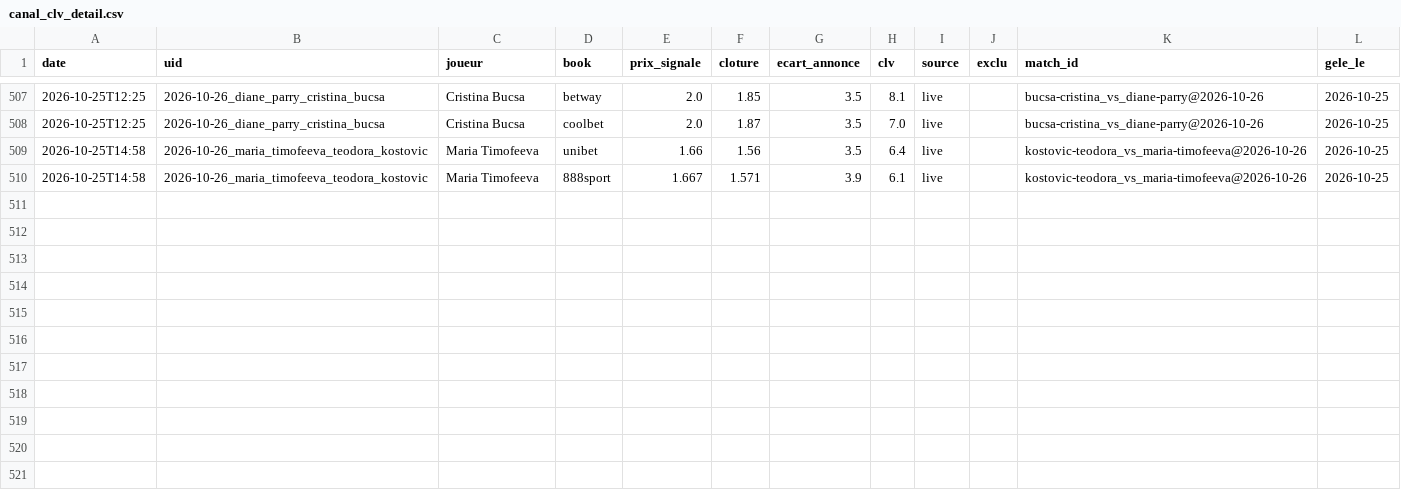
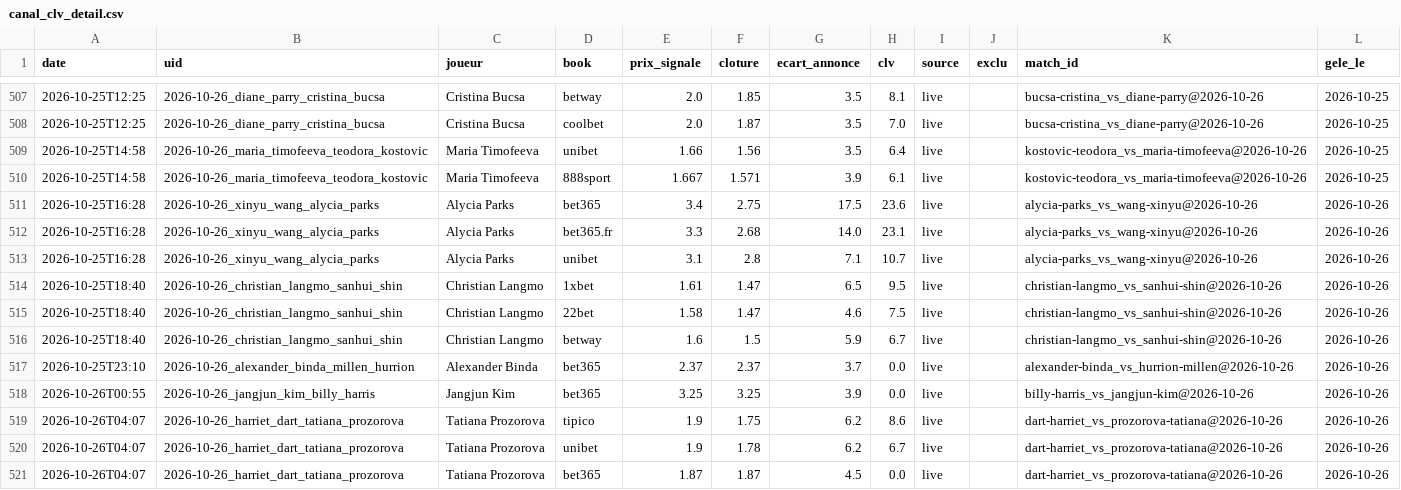
Before and after one commit to Lucas987987/Tennis-edge, a CSV file: canal_clv_detail.csv, drawn as a sheet; only a part is shown, gaps mark what is left out; the diff names each change by its address in the sheet, - before the commit and + after, or states it on an @@ line.

```diff
--- a/canal_clv_detail.csv
+++ b/canal_clv_detail.csv
+row 511: 2026-10-25T16:28 | 2026-10-26_xinyu_wang_alycia_parks | Alycia Parks | bet365 | 3.4 | 2.75 | 17.5 | 23.6 | live |  | alycia-parks_vs_wang-xinyu@2026-10-26 | 2026-10-26
+row 512: 2026-10-25T16:28 | 2026-10-26_xinyu_wang_alycia_parks | Alycia Parks | bet365.fr | 3.3 | 2.68 | 14.0 | 23.1 | live |  | alycia-parks_vs_wang-xinyu@2026-10-26 | 2026-10-26
+row 513: 2026-10-25T16:28 | 2026-10-26_xinyu_wang_alycia_parks | Alycia Parks | unibet | 3.1 | 2.8 | 7.1 | 10.7 | live |  | alycia-parks_vs_wang-xinyu@2026-10-26 | 2026-10-26
+row 514: 2026-10-25T18:40 | 2026-10-26_christian_langmo_sanhui_shin | Christian Langmo | 1xbet | 1.61 | 1.47 | 6.5 | 9.5 | live |  | christian-langmo_vs_sanhui-shin@2026-10-26 | 2026-10-26
+row 515: 2026-10-25T18:40 | 2026-10-26_christian_langmo_sanhui_shin | Christian Langmo | 22bet | 1.58 | 1.47 | 4.6 | 7.5 | live |  | christian-langmo_vs_sanhui-shin@2026-10-26 | 2026-10-26
+row 516: 2026-10-25T18:40 | 2026-10-26_christian_langmo_sanhui_shin | Christian Langmo | betway | 1.6 | 1.5 | 5.9 | 6.7 | live |  | christian-langmo_vs_sanhui-shin@2026-10-26 | 2026-10-26
+row 517: 2026-10-25T23:10 | 2026-10-26_alexander_binda_millen_hurrion | Alexander Binda | bet365 | 2.37 | 2.37 | 3.7 | 0.0 | live |  | alexander-binda_vs_hurrion-millen@2026-10-26 | 2026-10-26
+row 518: 2026-10-26T00:55 | 2026-10-26_jangjun_kim_billy_harris | Jangjun Kim | bet365 | 3.25 | 3.25 | 3.9 | 0.0 | live |  | billy-harris_vs_jangjun-kim@2026-10-26 | 2026-10-26
+row 519: 2026-10-26T04:07 | 2026-10-26_harriet_dart_tatiana_prozorova | Tatiana Prozorova | tipico | 1.9 | 1.75 | 6.2 | 8.6 | live |  | dart-harriet_vs_prozorova-tatiana@2026-10-26 | 2026-10-26
+row 520: 2026-10-26T04:07 | 2026-10-26_harriet_dart_tatiana_prozorova | Tatiana Prozorova | unibet | 1.9 | 1.78 | 6.2 | 6.7 | live |  | dart-harriet_vs_prozorova-tatiana@2026-10-26 | 2026-10-26
+row 521: 2026-10-26T04:07 | 2026-10-26_harriet_dart_tatiana_prozorova | Tatiana Prozorova | bet365 | 1.87 | 1.87 | 4.5 | 0.0 | live |  | dart-harriet_vs_prozorova-tatiana@2026-10-26 | 2026-10-26
```
Also changed, not shown: moves_detail.csv, moves_detail_hist.csv, 7 other files.
